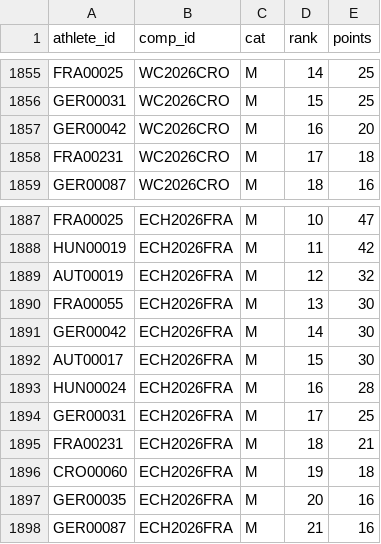
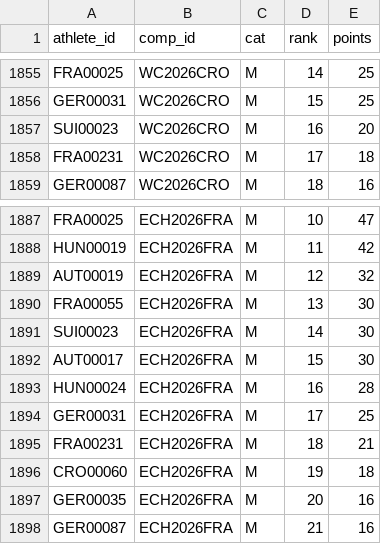
Before and after one commit to iau-crossbow-mo/IAU-Database, a CSV file: data/world_ranking.csv, drawn as a sheet; only a part is shown, gaps mark what is left out.

```diff
--- a/data/world_ranking.csv
+++ b/data/world_ranking.csv
@@ -1856,3 +1856,3 @@ FRA00025;WC2026CRO;M;14;25
 GER00031;WC2026CRO;M;15;25
-GER00042;WC2026CRO;M;16;20
+SUI00023;WC2026CRO;M;16;20
 FRA00231;WC2026CRO;M;17;18
@@ -1890,3 +1890,3 @@ AUT00019;ECH2026FRA;M;12;32
 FRA00055;ECH2026FRA;M;13;30
-GER00042;ECH2026FRA;M;14;30
+SUI00023;ECH2026FRA;M;14;30
 AUT00017;ECH2026FRA;M;15;30
```
Also changed, not shown: 1 other file.
